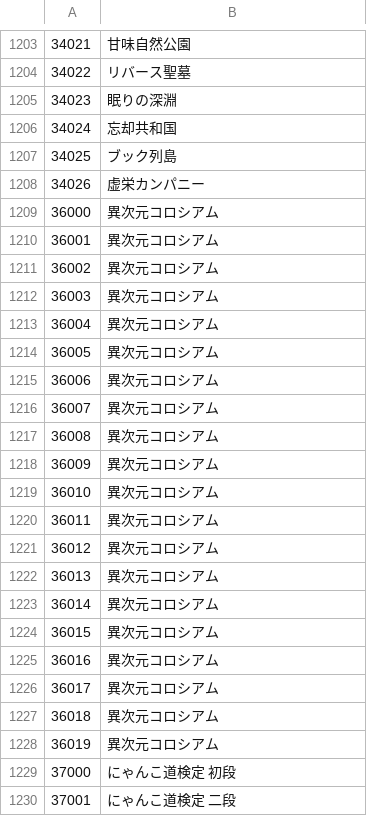
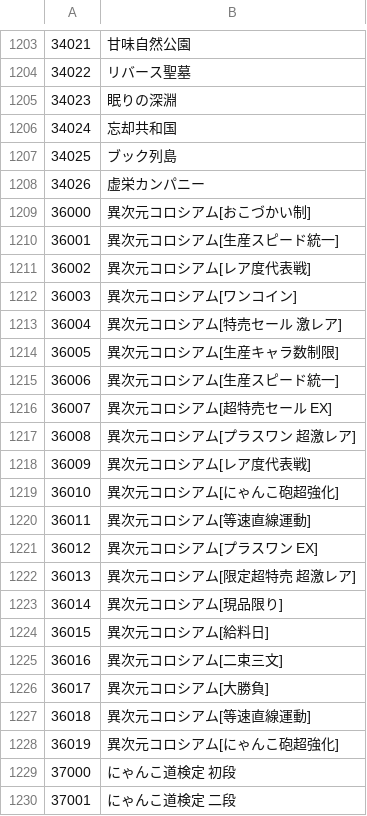
Before and after one commit to Sugar2550/omoroirie, a CSV file: data/Map_Name.csv, drawn as a sheet; only a part is shown, gaps mark what is left out; the diff covers the shown part only.

```diff
--- a/data/Map_Name.csv
+++ b/data/Map_Name.csv
@@ -1208,22 +1208,22 @@
 34026,虚栄カンパニー
-36000,異次元コロシアム
-36001,異次元コロシアム
-36002,異次元コロシアム
-36003,異次元コロシアム
-36004,異次元コロシアム
-36005,異次元コロシアム
-36006,異次元コロシアム
-36007,異次元コロシアム
-36008,異次元コロシアム
-36009,異次元コロシアム
-36010,異次元コロシアム
-36011,異次元コロシアム
-36012,異次元コロシアム
-36013,異次元コロシアム
-36014,異次元コロシアム
-36015,異次元コロシアム
-36016,異次元コロシアム
-36017,異次元コロシアム
-36018,異次元コロシアム
-36019,異次元コロシアム
+36000,異次元コロシアム[おこづかい制]
+36001,異次元コロシアム[生産スピード統一]
+36002,異次元コロシアム[レア度代表戦]
+36003,異次元コロシアム[ワンコイン]
+36004,異次元コロシアム[特売セール　激レア]
+36005,異次元コロシアム[生産キャラ数制限]
+36006,異次元コロシアム[生産スピード統一]
+36007,異次元コロシアム[超特売セール　EX]
+36008,異次元コロシアム[プラスワン 超激レア]
+36009,異次元コロシアム[レア度代表戦]
+36010,異次元コロシアム[にゃんこ砲超強化]
+36011,異次元コロシアム[等速直線運動]
+36012,異次元コロシアム[プラスワン EX]
+36013,異次元コロシアム[限定超特売 超激レア]
+36014,異次元コロシアム[現品限り]
+36015,異次元コロシアム[給料日]
+36016,異次元コロシアム[二束三文]
+36017,異次元コロシアム[大勝負]
+36018,異次元コロシアム[等速直線運動]
+36019,異次元コロシアム[にゃんこ砲超強化]
 37000,にゃんこ道検定 初段
```
Also changed, not shown: 43 edited cells elsewhere in this file.
